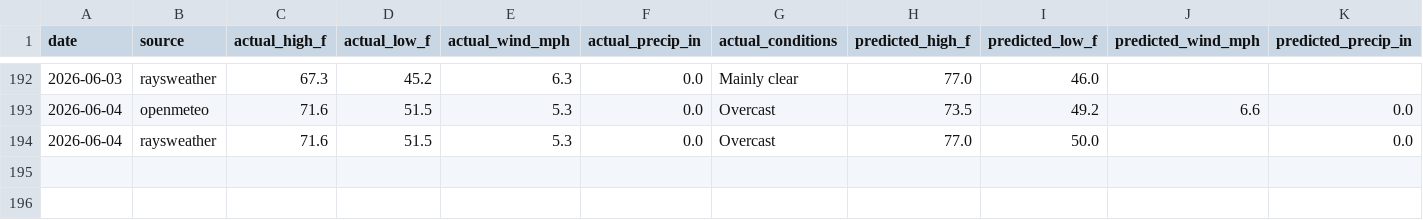
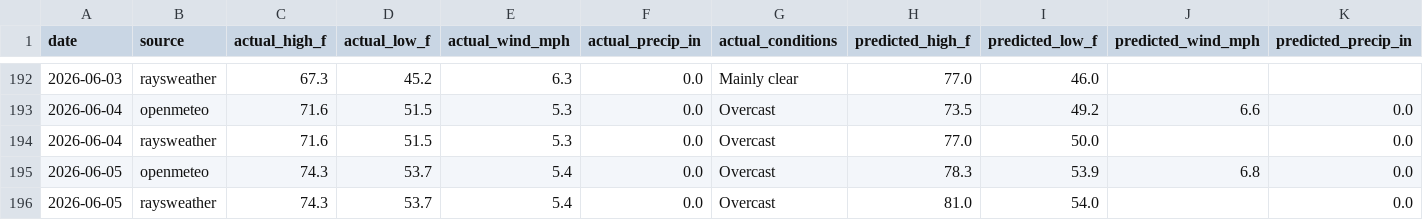
Before and after one commit to davidhluther/davessweater, a CSV file: data/scores_export.csv, drawn as a sheet; only a part is shown, gaps mark what is left out; rows hold the shown columns only; the diff names each change by its address in the sheet, - before the commit and + after, or states it on an @@ line.

```diff
--- a/data/scores_export.csv
+++ b/data/scores_export.csv
+row 195: 2026-06-05 | openmeteo | 74.3 | 53.7 | 5.4 | 0.0 | Overcast | 78.3 | 53.9 | 6.8 | 0.0
+row 196: 2026-06-05 | raysweather | 74.3 | 53.7 | 5.4 | 0.0 | Overcast | 81.0 | 54.0 |  | 0.0
```
Also changed, not shown: 6 other files.
